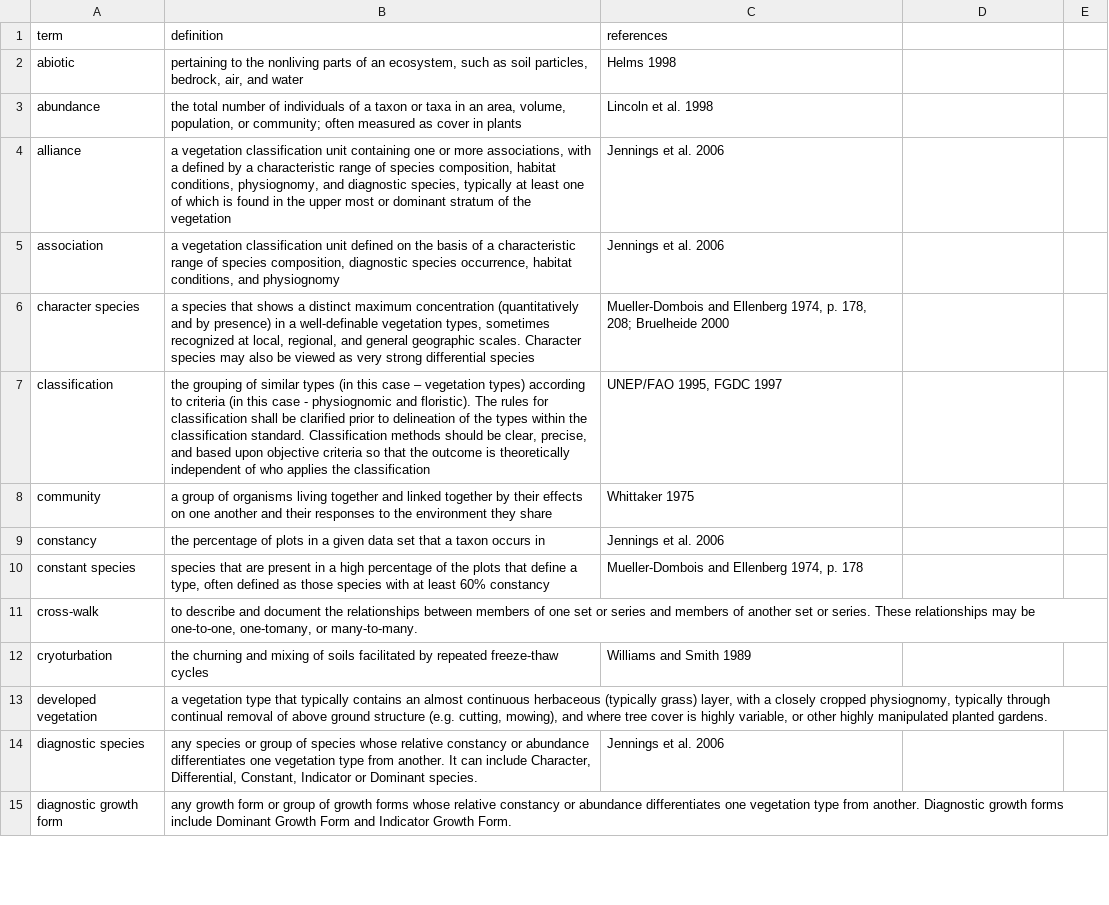
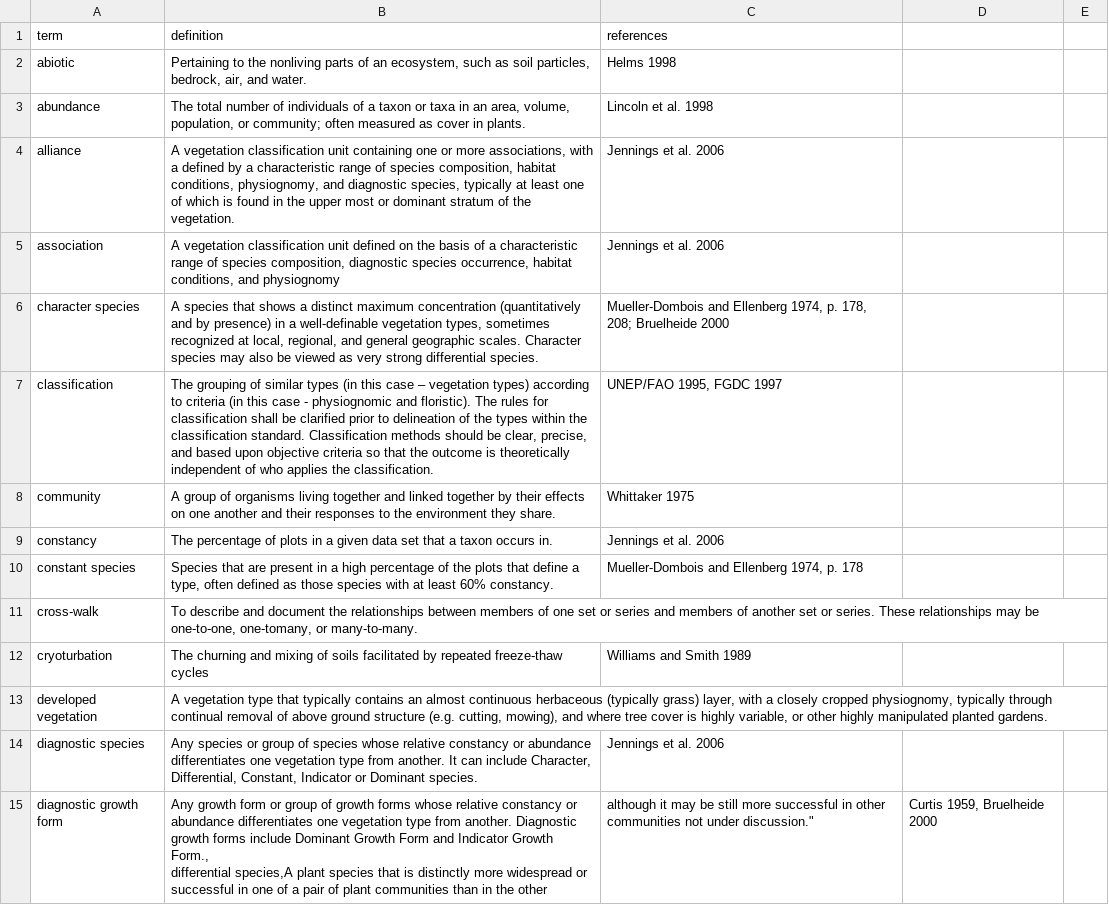
Before and after one commit to akveg-map/class-descriptions, a CSV file: Glossary.csv, drawn as a sheet; only a part is shown; ↵ is a line break in a cell; the diff covers the shown part only; the diff names each change by its address in the sheet, - before the commit and + after, or states it on an @@ line.

Commit message:
Update Glossary.csv

```diff
--- a/Glossary.csv
+++ b/Glossary.csv
-B2 (definition): pertaining to the nonliving parts of an ecosystem, such as soil particles, bedrock, air, and water
+B2 (definition): Pertaining to the nonliving parts of an ecosystem, such as soil particles, bedrock, air, and water.
-B3 (definition): the total number of individuals of a taxon or taxa in an area, volume, population, or community; often measured as cover in plants
+B3 (definition): The total number of individuals of a taxon or taxa in an area, volume, population, or community; often measured as cover in plants.
-B4 (definition): a vegetation classification unit containing one or more associations, with a defined by a characteristic range of species composition, habitat conditions, physiognomy, and diagnostic species, typically at least one of which is found in the upper most or dominant stratum of the vegetation
+B4 (definition): A vegetation classification unit containing one or more associations, with a defined by a characteristic range of species composition, habitat conditions, physiognomy, and diagnostic species, typically at least one of which is found in the upper most or dominant stratum of the vegetation.
-B5 (definition): a vegetation classification…
+B5 (definition): A vegetation classification…
-B6 (definition): a species that shows a distinct maximum concentration (quantitatively and by presence) in a well-definable vegetation types, sometimes recognized at local, regional, and general geographic scales. Character species may also be viewed as very strong differential species
+B6 (definition): A species that shows a distinct maximum concentration (quantitatively and by presence) in a well-definable vegetation types, sometimes recognized at local, regional, and general geographic scales. Character species may also be viewed as very strong differential species.
-B7 (definition): the grouping of similar types (in this case – vegetation types) according to criteria (in this case - physiognomic and floristic). The rules for classification shall be clarified prior to delineation of the types within the classification standard. Classification methods should be clear, precise, and based upon objective criteria so that the outcome is theoretically independent of who applies the classification
+B7 (definition): The grouping of similar types (in this case – vegetation types) according to criteria (in this case - physiognomic and floristic). The rules for classification shall be clarified prior to delineation of the types within the classification standard. Classification methods should be clear, precise, and based upon objective criteria so that the outcome is theoretically independent of who applies the classification.
-B8 (definition): a group of organisms living together and linked together by their effects on one another and their responses to the environment they share
+B8 (definition): A group of organisms living together and linked together by their effects on one another and their responses to the environment they share.
-B9 (definition): the percentage of plots in a given data set that a taxon occurs in
+B9 (definition): The percentage of plots in a given data set that a taxon occurs in.
-B10 (definition): species that are present in a high percentage of the plots that define a type, often defined as those species with at least 60% constancy
+B10 (definition): Species that are present in a high percentage of the plots that define a type, often defined as those species with at least 60% constancy.
-B11 (definition): to describe and…
+B11 (definition): To describe and…
-B12 (definition): the churning and…
+B12 (definition): The churning and…
-B13 (definition): a vegetation type…
+B13 (definition): A vegetation type…
-B14 (definition): any species or…
+B14 (definition): Any species or…
-B15 (definition): any growth form or group of growth forms whose relative constancy or abundance differentiates one vegetation type from another. Diagnostic growth forms include Dominant Growth Form and Indicator Growth Form.
+B15 (definition): Any growth form or group of growth forms whose relative constancy or abundance differentiates one vegetation type from another. Diagnostic growth forms include Dominant Growth Form and Indicator Growth Form., ↵ differential species,A plant species that is distinctly more widespread or successful in one of a pair of plant communities than in the other
-C15 (references): (empty)
+C15 (references): although it may be still more successful in other communities not under discussion."
-D15: (empty)
+D15: Curtis 1959, Bruelheide 2000
```
Also changed, not shown: 1 added row, 2 removed rows and 41 edited cells elsewhere in this file.
